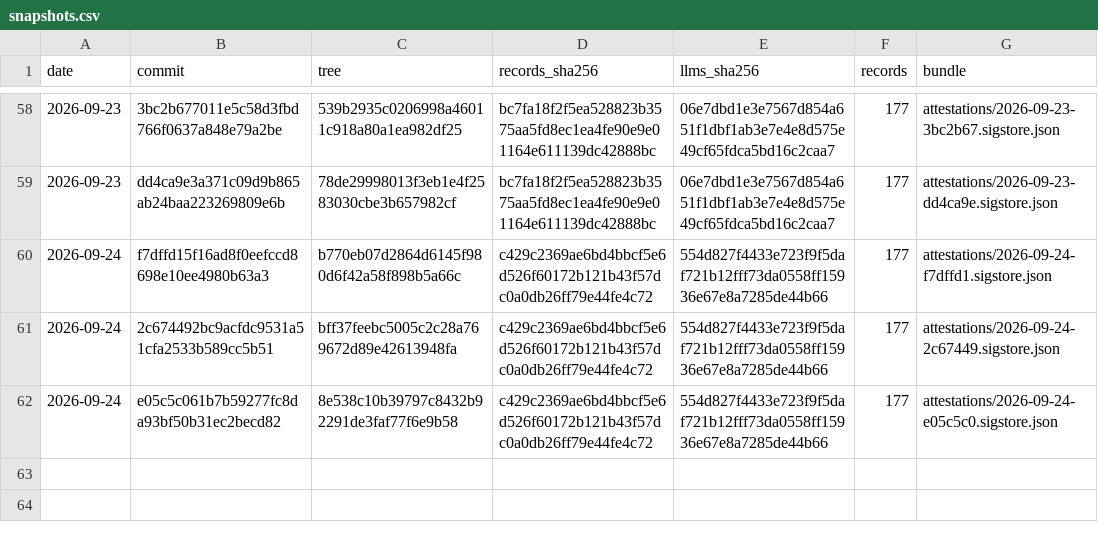
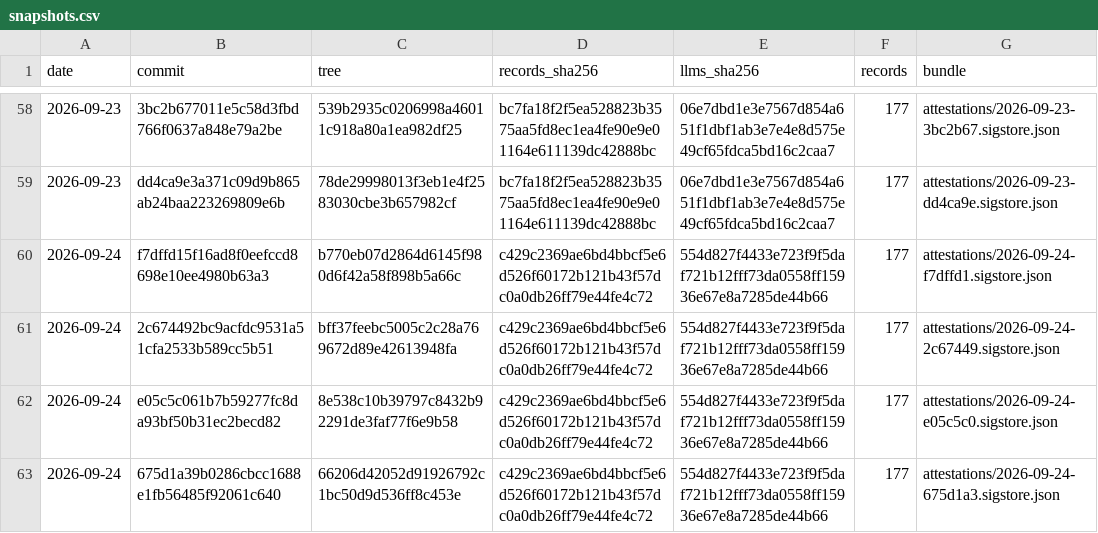
Before and after one commit to pierandpoint/record, a CSV file: snapshots.csv, drawn as a sheet; only a part is shown, gaps mark what is left out.

```diff
--- a/snapshots.csv
+++ b/snapshots.csv
@@ -62 +62,2 @@ date,commit,tree,records_sha256,llms_sha256,records,bundle
 2026-09-24,e05c5c061b7b59277fc8da93bf50b31ec2becd82,8e538c10b39797c8432b92291de3faf77f6e9b58,c429c2369ae6bd4bbcf5e6d526f60172b121b43f57dc0a0db26ff79e44fe4c72,554d827f4433e723f9f5daf721b12fff73da0558ff15936e67e8a7285de44b66,177,attestations/2026-09-24-e05c5c0.sigstore.json
+2026-09-24,675d1a39b0286cbcc1688e1fb56485f92061c640,66206d42052d91926792c1bc50d9d536ff8c453e,c429c2369ae6bd4bbcf5e6d526f60172b121b43f57dc0a0db26ff79e44fe4c72,554d827f4433e723f9f5daf721b12fff73da0558ff15936e67e8a7285de44b66,177,attestations/2026-09-24-675d1a3.sigstore.json
```
Also changed, not shown: 2 other files.
